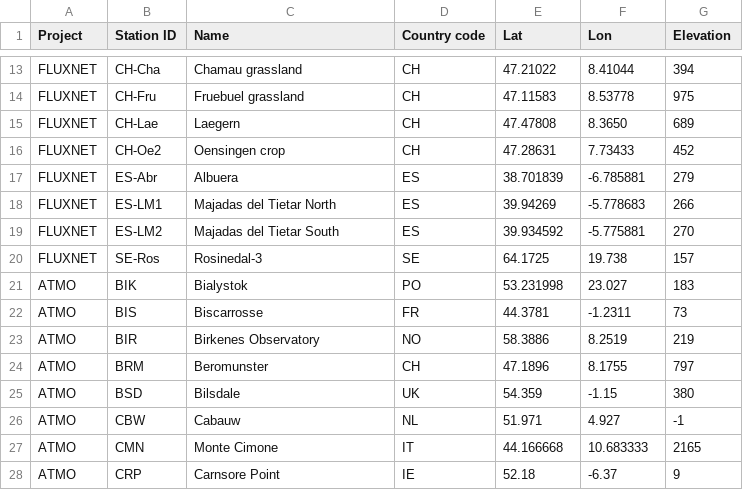
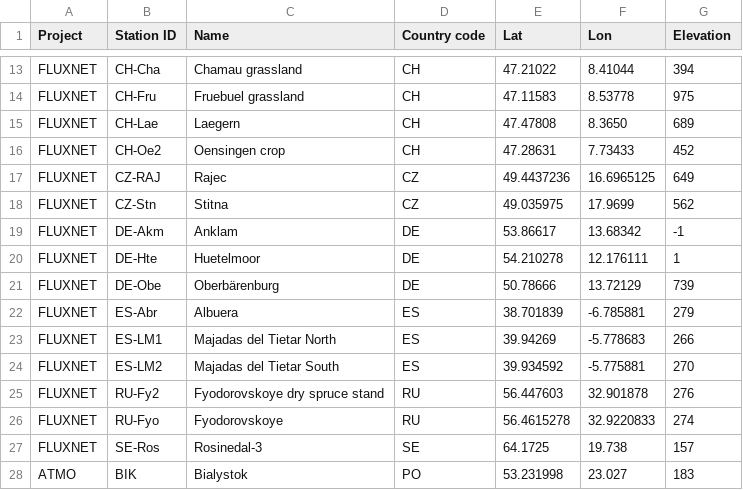
Before and after one commit to ICOS-Carbon-Portal/meta, a CSV file: src/main/resources/extraStations.csv, drawn as a sheet; only a part is shown, gaps mark what is left out; the shorter side is filled out with more unchanged rows.

Commit message:
[drought] Further work on Drought-2018 uploads; adding more Fluxnet stations.

```diff
--- a/src/main/resources/extraStations.csv
+++ b/src/main/resources/extraStations.csv
@@ -16,2 +16,7 @@ FLUXNET	CH-Lae	Laegern	CH	47.47808	8.3650	689
 FLUXNET	CH-Oe2	Oensingen crop	CH	47.28631	7.73433	452
+FLUXNET	CZ-RAJ	Rajec	CZ	49.4437236	16.6965125	649
+FLUXNET	CZ-Stn	Stitna	CZ	49.035975	17.9699	562
+FLUXNET	DE-Akm	Anklam	DE	53.86617	13.68342	-1
+FLUXNET	DE-Hte	Huetelmoor	DE	54.210278	12.176111	1
+FLUXNET	DE-Obe	Oberbärenburg	DE	50.78666	13.72129	739
 FLUXNET	ES-Abr	Albuera	ES	38.701839	-6.785881	279
@@ -19,2 +24,4 @@ FLUXNET	ES-LM1	Majadas del Tietar North	ES	39.94269	-5.778683	266
 FLUXNET	ES-LM2	Majadas del Tietar South	ES	39.934592	-5.775881	270
+FLUXNET	RU-Fy2	Fyodorovskoye dry spruce stand	RU	56.447603	32.901878	276
+FLUXNET	RU-Fyo	Fyodorovskoye	RU	56.4615278	32.9220833	274
 FLUXNET	SE-Ros	Rosinedal-3	SE	64.1725	19.738	157
```
Also changed, not shown: 8 other files.
